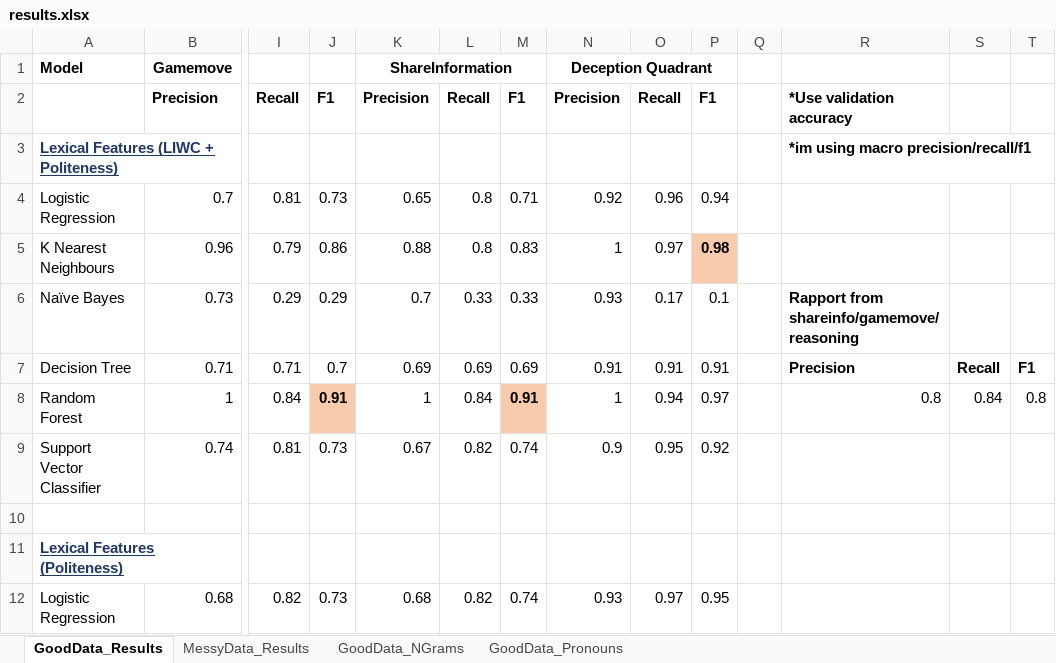
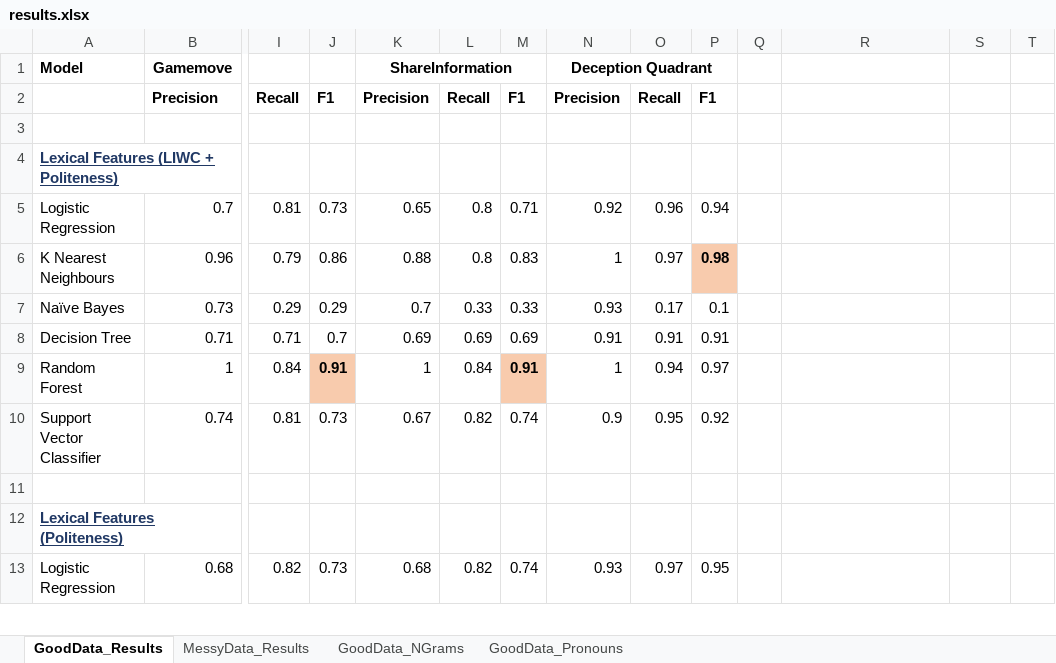
Before and after one commit to quarbby/diplomacy-betrayal, an Excel workbook: documents/results.xlsx, sheet GoodData_Results, drawn as a sheet; only a part is shown, gaps mark what is left out; values as stored, in another font and other column widths than the file's, no borders; addresses are those after the commit; rows hold the shown columns only; the diff covers the shown part only; the diff names each change by its address in the sheet, - before the commit and + after, or states it on an @@ line.

```diff
--- a/documents/results.xlsx (sheet GoodData_Results)
+++ b/documents/results.xlsx (sheet GoodData_Results)
-R2: *Use validation accuracy
+R2: (empty)
+row 3: (empty)
-R4: *im using macro precision/recall/f1
+R4: (empty)
-R7: Rapport from shareinfo/gamemove/reasoning
+R7: (empty)
-R8: Precision
+R8: (empty)
-S8: Recall
+S8: (empty)
-T8: F1
+T8: (empty)
-R9: 0.8
+R9: (empty)
-S9: 0.84
+S9: (empty)
-T9: 0.8
+T9: (empty)
```
Also changed, not shown: 35 added rows and 33 edited cells elsewhere in this sheet, 4 other files.
